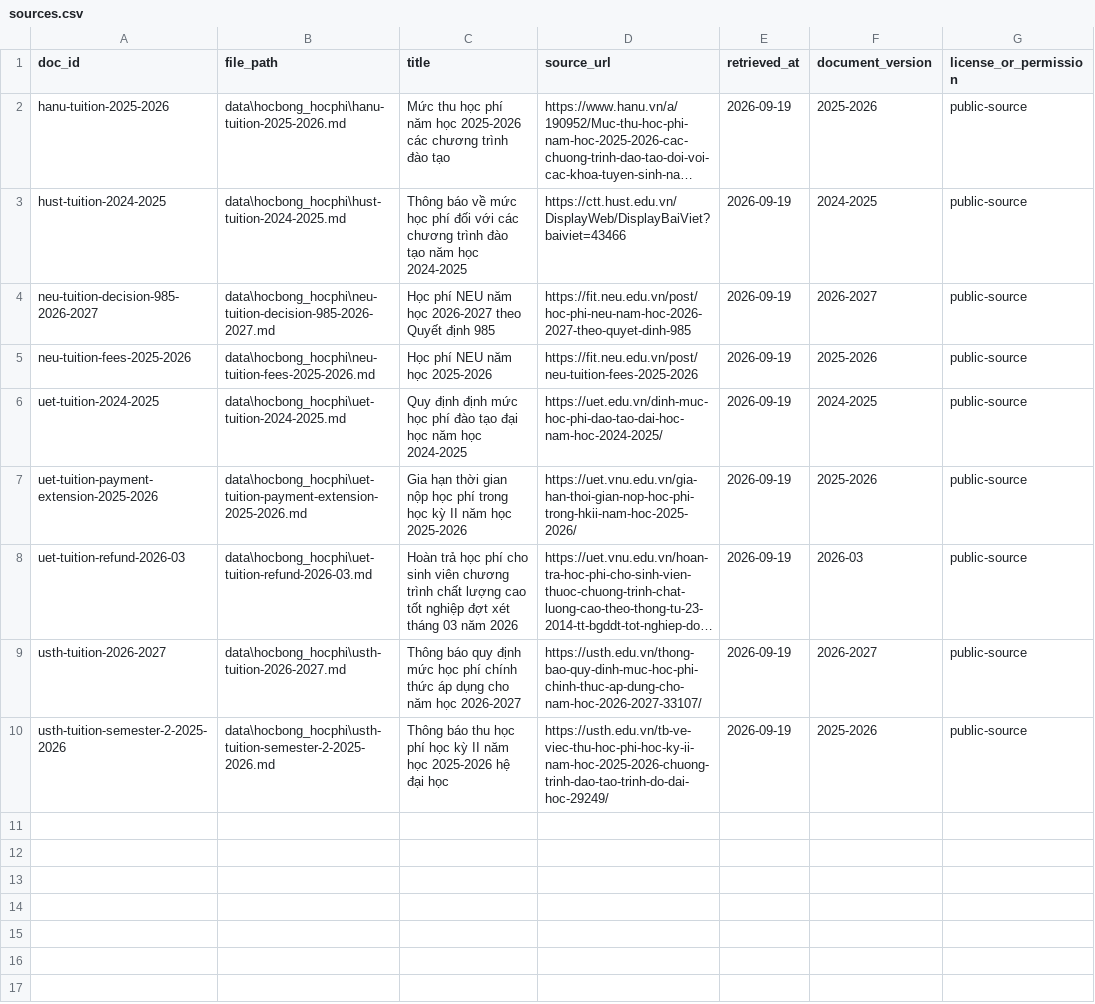
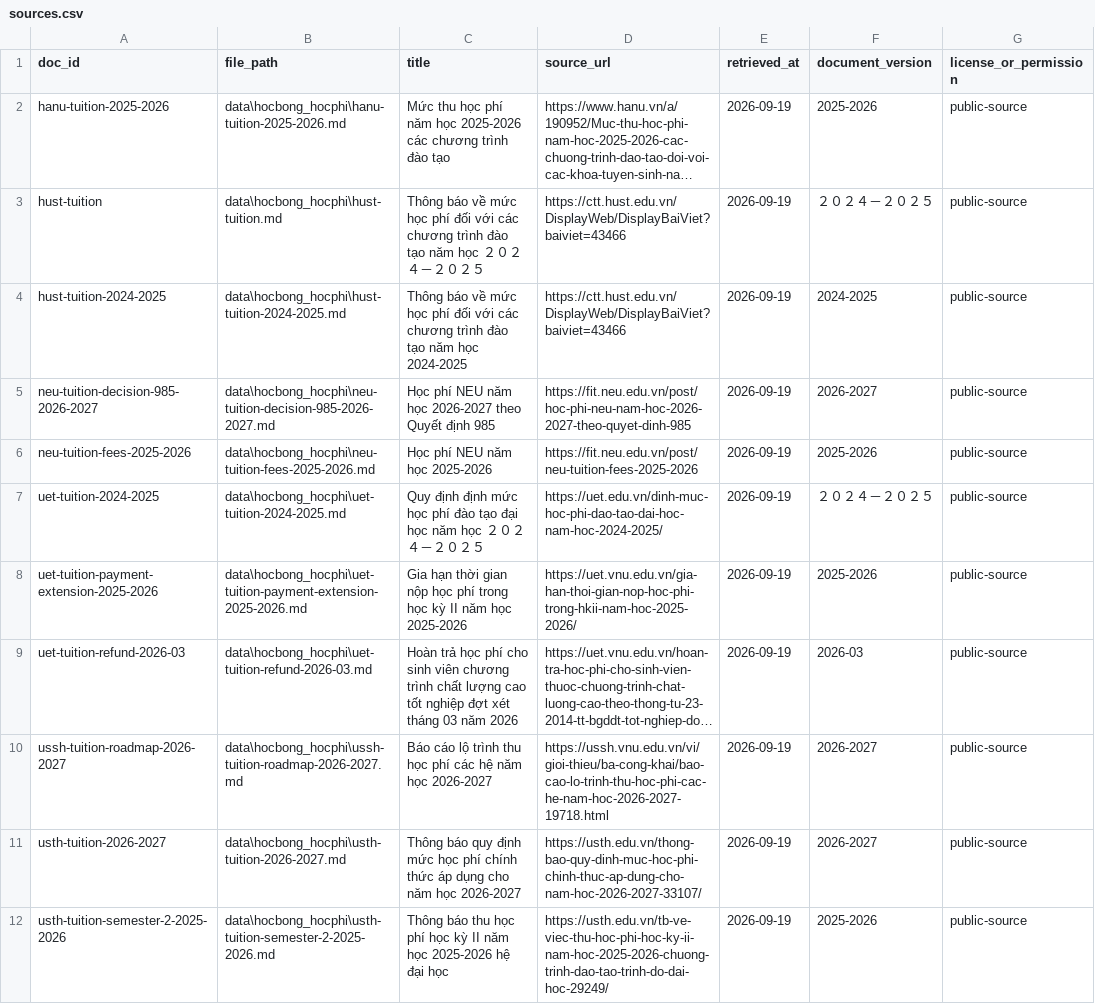
Before and after one commit to quanganhnguyenuet/K4-L3A-NguyenVuQuangAnh-2A202602805, a CSV file: data/hocbong_hocphi/sources.csv, drawn as a sheet; long unchanged cells end in …; addresses are those after the commit; the diff names each change by its address in the sheet, - before the commit and + after, or states it on an @@ line.

```diff
--- a/data/hocbong_hocphi/sources.csv
+++ b/data/hocbong_hocphi/sources.csv
+row 3: hust-tuition | data\hocbong_hocphi\hust-tuition.md | Thông báo về mức học phí đối với các chương trình đào tạo năm học ２０２４－２０２５ | https://ctt.hust.edu.vn/DisplayWeb/DisplayBaiViet?baiviet=43466 | 2026-09-19 | ２０２４－２０２５ | public-source
-C7 (title): …năm học 2024-2025
+C7 (title): …năm học ２０２４－２０２５
-F7 (document_version): 2024-2025
+F7 (document_version): ２０２４－２０２５
+row 10: ussh-tuition-roadmap-2026-2027 | data\hocbong_hocphi\ussh-tuition-roadmap-2026-2027.md | Báo cáo lộ trình thu học phí các hệ năm học 2026-2027 | https://ussh.vnu.edu.vn/vi/gioi-thieu/ba-cong-khai/bao-cao-lo-trinh-thu-hoc-phi-cac-he-nam-hoc-2026-2027-19718.html | 2026-09-19 | 2026-2027 | public-source
```
Also changed, not shown: data/urls.csv, 11 other files.
